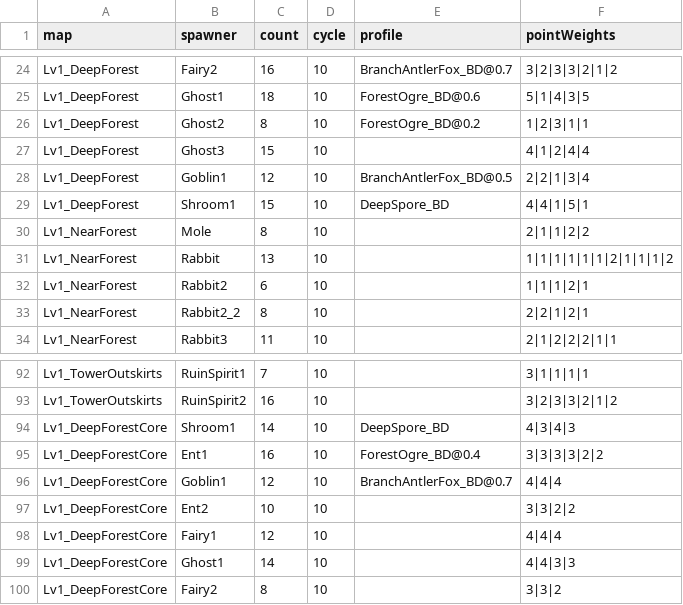
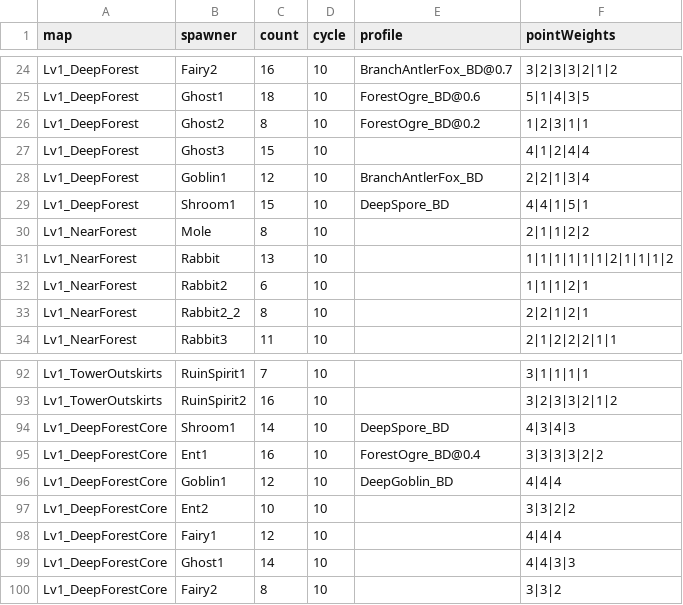
Before and after one commit to coolblue1853/ProjectB, a CSV file: Assets/Resources/HuntingSpawnsFloor1.csv, drawn as a sheet; only a part is shown, gaps mark what is left out.

```diff
--- a/Assets/Resources/HuntingSpawnsFloor1.csv
+++ b/Assets/Resources/HuntingSpawnsFloor1.csv
@@ -27,3 +27,3 @@ Lv1_DeepForest,Ghost2,8,10,ForestOgre_BD@0.2,1|2|3|1|1
 Lv1_DeepForest,Ghost3,15,10,,4|1|2|4|4
-Lv1_DeepForest,Goblin1,12,10,BranchAntlerFox_BD@0.5,2|2|1|3|4
+Lv1_DeepForest,Goblin1,12,10,BranchAntlerFox_BD,2|2|1|3|4
 Lv1_DeepForest,Shroom1,15,10,DeepSpore_BD,4|4|1|5|1
@@ -95,3 +95,3 @@ Lv1_DeepForestCore,Shroom1,14,10,DeepSpore_BD,4|3|4|3
 Lv1_DeepForestCore,Ent1,16,10,ForestOgre_BD@0.4,3|3|3|3|2|2
-Lv1_DeepForestCore,Goblin1,12,10,BranchAntlerFox_BD@0.7,4|4|4
+Lv1_DeepForestCore,Goblin1,12,10,DeepGoblin_BD,4|4|4
 Lv1_DeepForestCore,Ent2,10,10,,3|3|2|2
```
Also changed, not shown: Assets/Resources/MonsterSheet.csv, 1 other file.
